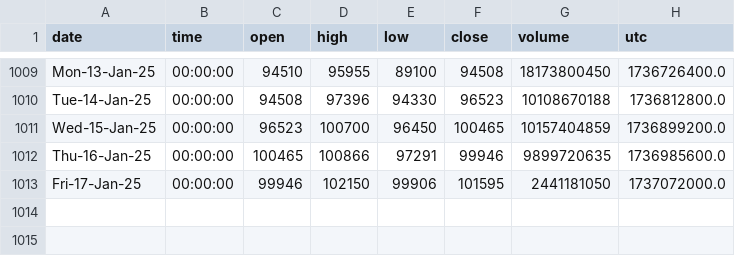
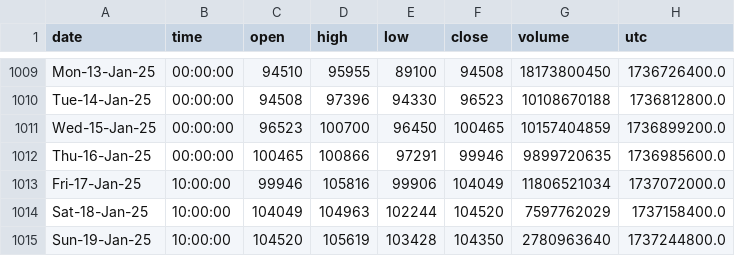
Before and after one commit to Mokoto-K/une-ai-competition, a CSV file: BTCUSDT_D_Data.csv, drawn as a sheet; only a part is shown, gaps mark what is left out.

```diff
--- a/BTCUSDT_D_Data.csv
+++ b/BTCUSDT_D_Data.csv
@@ -1012,2 +1012,4 @@ Wed-15-Jan-25,00:00:00,96523,100700,96450,100465,10157404859,1736899200.0
 Thu-16-Jan-25,00:00:00,100465,100866,97291,99946,9899720635,1736985600.0
-Fri-17-Jan-25,00:00:00,99946,102150,99906,101595,2441181050,1737072000.0
+Fri-17-Jan-25,10:00:00,99946,105816,99906,104049,11806521034,1737072000.0
+Sat-18-Jan-25,10:00:00,104049,104963,102244,104520,7597762029,1737158400.0
+Sun-19-Jan-25,10:00:00,104520,105619,103428,104350,2780963640,1737244800.0
```
Also changed, not shown: 7 other files.
